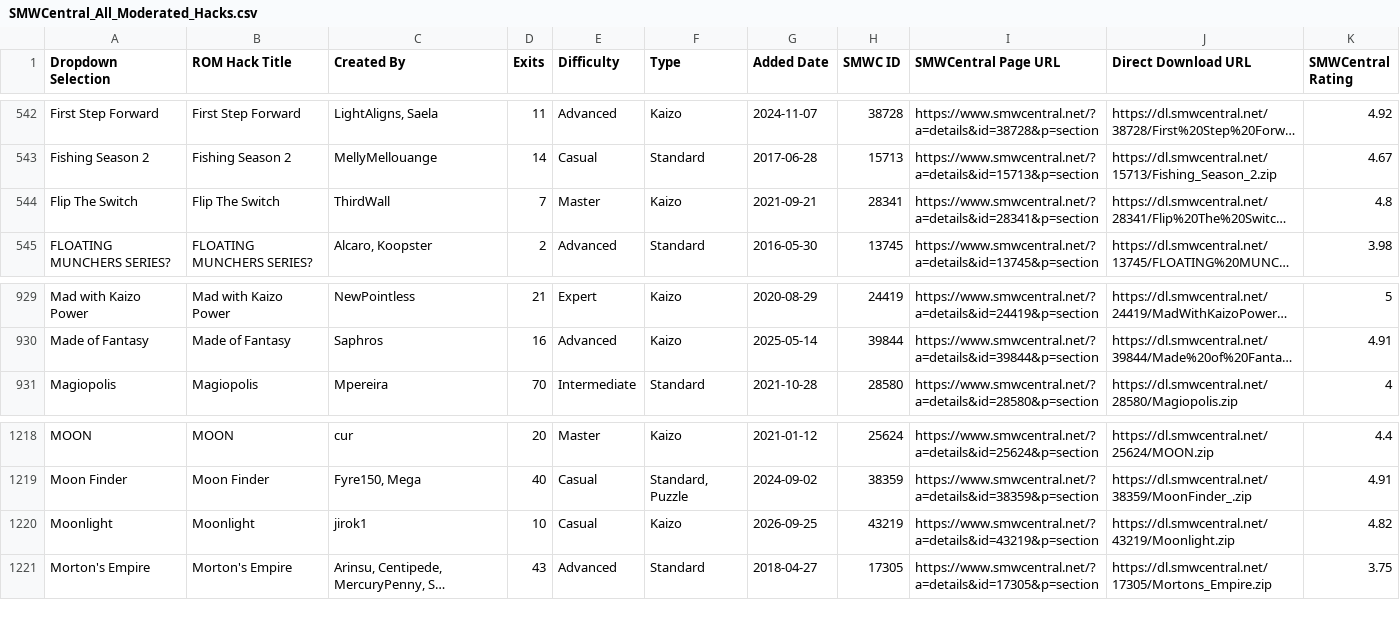
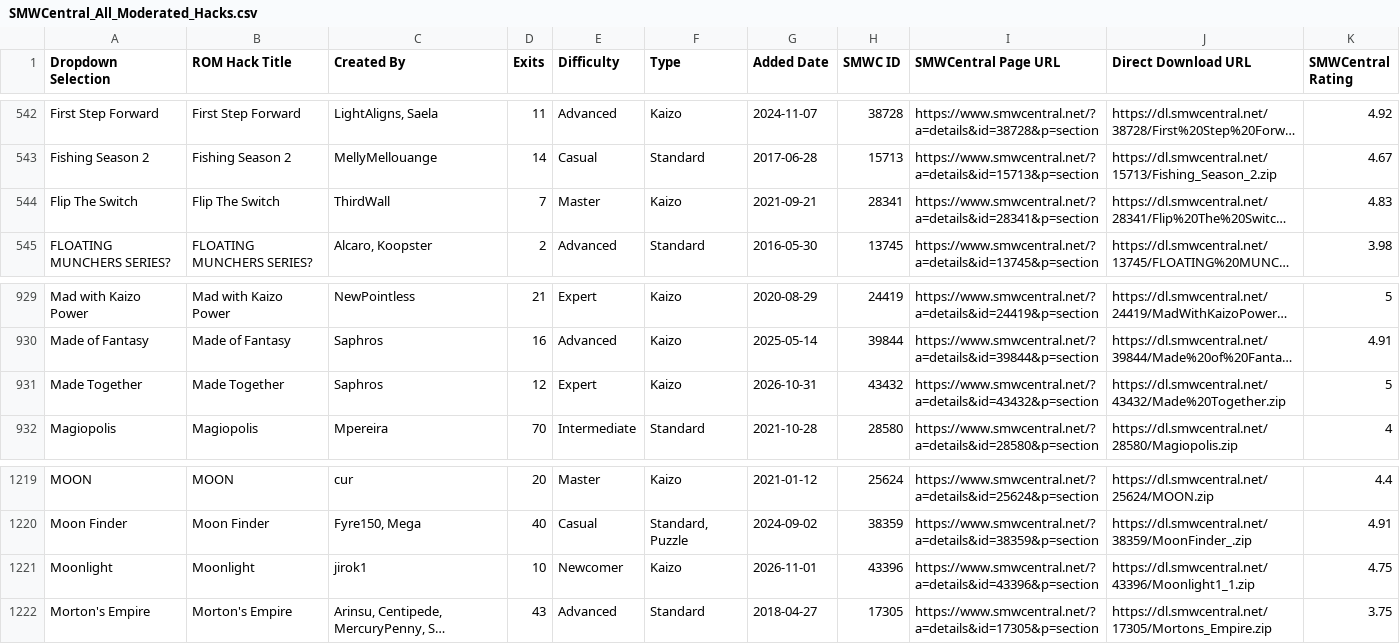
Before and after one commit to freddogg23/smwc_tracker, a CSV file: data/SMWCentral_All_Moderated_Hacks.csv, drawn as a sheet; only a part is shown, gaps mark what is left out; long unchanged cells end in …; addresses are those after the commit; the diff names each change by its address in the sheet, - before the commit and + after, or states it on an @@ line.

```diff
--- a/data/SMWCentral_All_Moderated_Hacks.csv
+++ b/data/SMWCentral_All_Moderated_Hacks.csv
-K544 (SMWCentral Rating): 4.8
+K544 (SMWCentral Rating): 4.83
+row 931: Made Together | Made Together | Saphros | 12 | Expert | Kaizo | 2026-10-31 | 43432 | https://www.smwcentral.net/?a=details&id=43432&p=section | https://dl.smwcentral.net/43432/Made%20Together.zip | 5
-E1221 (Difficulty): Casual
+E1221 (Difficulty): Newcomer
-G1221 (Added Date): 2026-09-25
+G1221 (Added Date): 2026-11-01
-H1221 (SMWC ID): 43219
+H1221 (SMWC ID): 43396
-I1221 (SMWCentral Page URL): https://www.smwcentral.net/?a=details&id=43219&p=section
+I1221 (SMWCentral Page URL): https://www.smwcentral.net/?a=details&id=43396&p=section
-J1221 (Direct Download URL): https://dl.smwcentral.net/43219/Moonlight.zip
+J1221 (Direct Download URL): https://dl.smwcentral.net/43396/Moonlight1_1.zip
-K1221 (SMWCentral Rating): 4.82
+K1221 (SMWCentral Rating): 4.75
```
Also changed, not shown: 3 other files.
